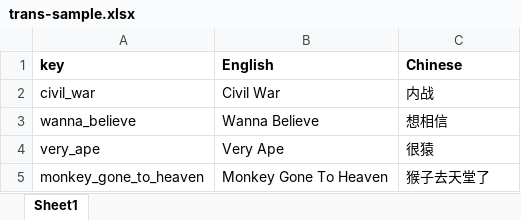
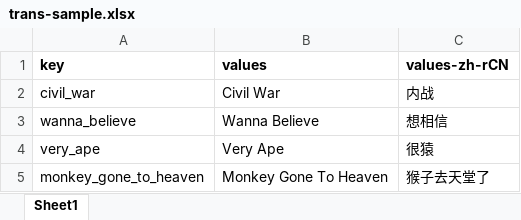
Before and after one commit to linversion/translation-script, an Excel workbook: trans-sample.xlsx, sheet Sheet1, drawn as a sheet; values as stored, in another font and other column widths than the file's, no borders; the diff names each change by its address in the sheet, - before the commit and + after, or states it on an @@ line.

Commit message:
support export new translation direct to android project res value folder's strings.xml

```diff
--- a/trans-sample.xlsx (sheet Sheet1)
+++ b/trans-sample.xlsx (sheet Sheet1)
-B1: English
+B1: values
-C1: Chinese
+C1: values-zh-rCN
```
Also changed, not shown: 6 other files.
